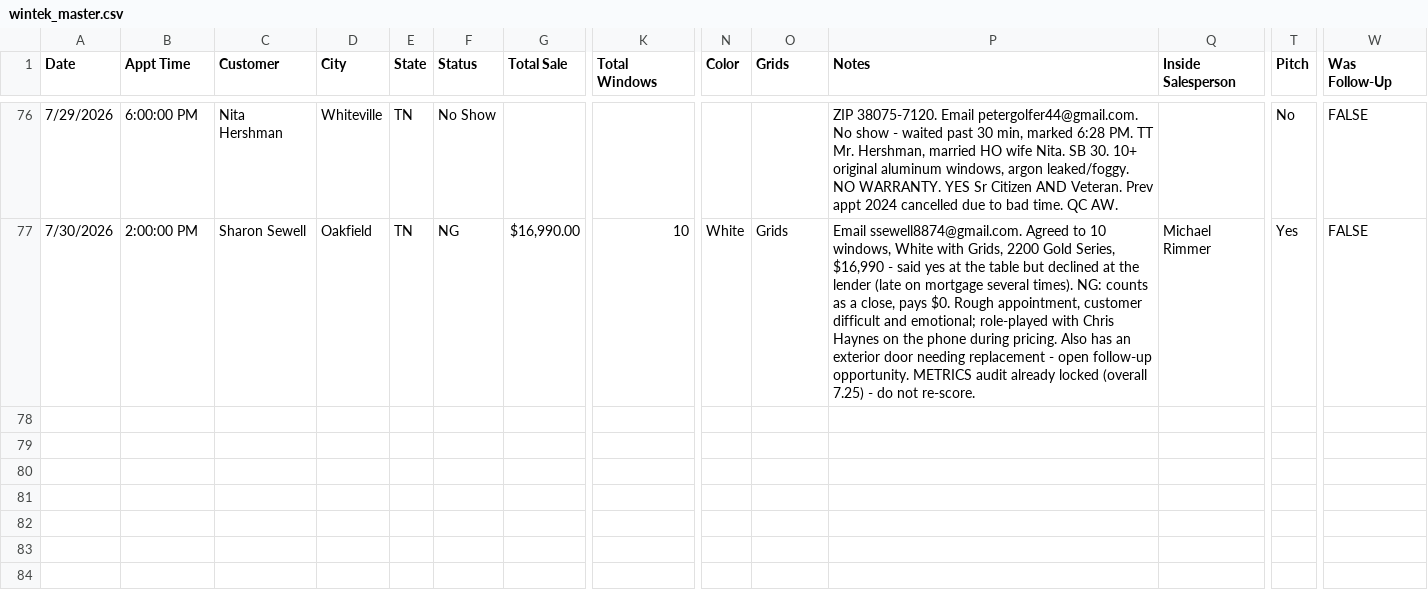
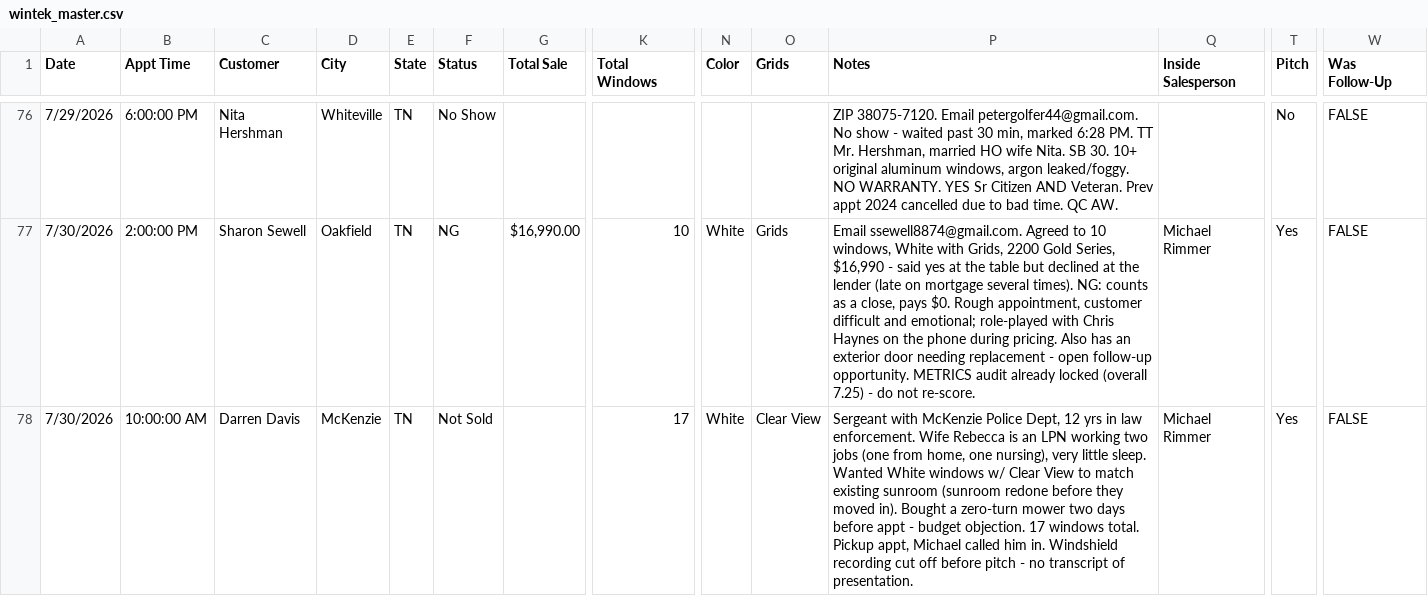
Before and after one commit to acshotsprings/wintek-data, a CSV file: wintek_master.csv, drawn as a sheet; only a part is shown, gaps mark what is left out; rows hold the shown columns only; the diff names each change by its address in the sheet, - before the commit and + after, or states it on an @@ line.

Commit message:
MASTER export 2026-08-03T18:32:09.120Z

```diff
--- a/wintek_master.csv
+++ b/wintek_master.csv
+row 78: 7/30/2026 | 10:00:00 AM | Darren Davis | McKenzie | TN | Not Sold |  | 17 | White | Clear View | Sergeant with McKenzie Police Dept, 12 yrs in law enforcement. Wife Rebecca is an LPN working two jobs (one from home, one nursing), very little sleep. Wanted White windows w/ Clear View to match existing sunroom (sunroom redone before they moved in). Bought a zero-turn mower two days before appt - budget objection. 17 windows total. Pickup appt, Michael called him in. Windshield recording cut off before pitch - no transcript of presentation. | Michael Rimmer | Yes | FALSE
```
